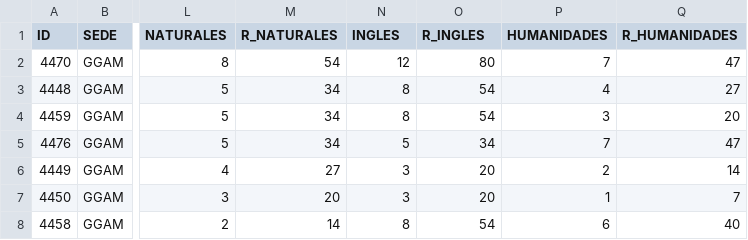
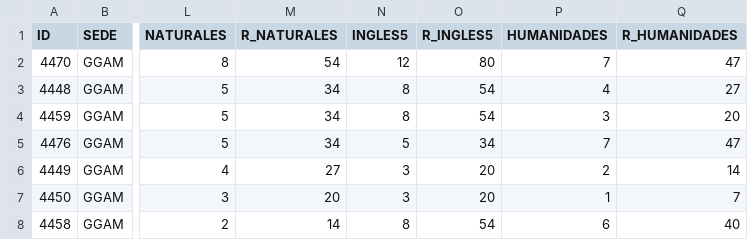
Before and after one commit to EncisoMath/ResultadosRoque, a CSV file: Datos/5.csv, drawn as a sheet; only a part is shown, gaps mark what is left out; the diff names each change by its address in the sheet, - before the commit and + after, or states it on an @@ line.

Commit message:
Update 5.csv

```diff
--- a/Datos/5.csv
+++ b/Datos/5.csv
-N1: INGLES
+N1: INGLES5
-O1: R_INGLES
+O1: R_INGLES5
```
